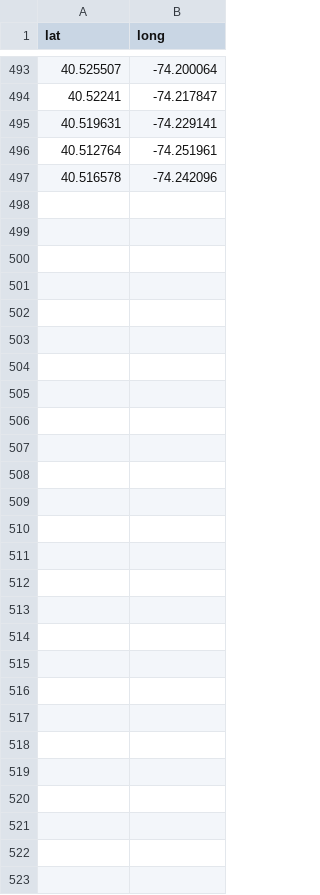
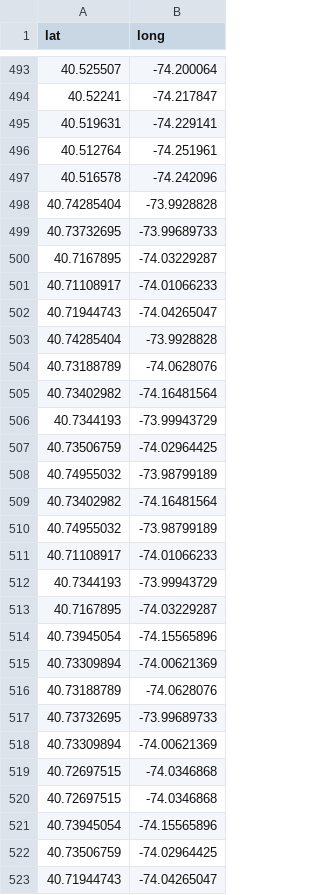
Before and after one commit to corydonbaylor/refactor, a CSV file: app/viz/resources/maps/nyc.csv, drawn as a sheet; only a part is shown, gaps mark what is left out; the diff names each change by its address in the sheet, - before the commit and + after, or states it on an @@ line.

```diff
--- a/app/viz/resources/maps/nyc.csv
+++ b/app/viz/resources/maps/nyc.csv
+row 498: 40.74285404 | -73.9928828
+row 499: 40.73732695 | -73.99689733
+row 500: 40.7167895 | -74.03229287
+row 501: 40.71108917 | -74.01066233
+row 502: 40.71944743 | -74.04265047
+row 503: 40.74285404 | -73.9928828
+row 504: 40.73188789 | -74.0628076
+row 505: 40.73402982 | -74.16481564
+row 506: 40.7344193 | -73.99943729
+row 507: 40.73506759 | -74.02964425
+row 508: 40.74955032 | -73.98799189
+row 509: 40.73402982 | -74.16481564
+row 510: 40.74955032 | -73.98799189
+row 511: 40.71108917 | -74.01066233
+row 512: 40.7344193 | -73.99943729
+row 513: 40.7167895 | -74.03229287
+row 514: 40.73945054 | -74.15565896
+row 515: 40.73309894 | -74.00621369
+row 516: 40.73188789 | -74.0628076
+row 517: 40.73732695 | -73.99689733
+row 518: 40.73309894 | -74.00621369
+row 519: 40.72697515 | -74.0346868
+row 520: 40.72697515 | -74.0346868
+row 521: 40.73945054 | -74.15565896
+row 522: 40.73506759 | -74.02964425
+row 523: 40.71944743 | -74.04265047
```
Also changed, not shown: 18 other files.
